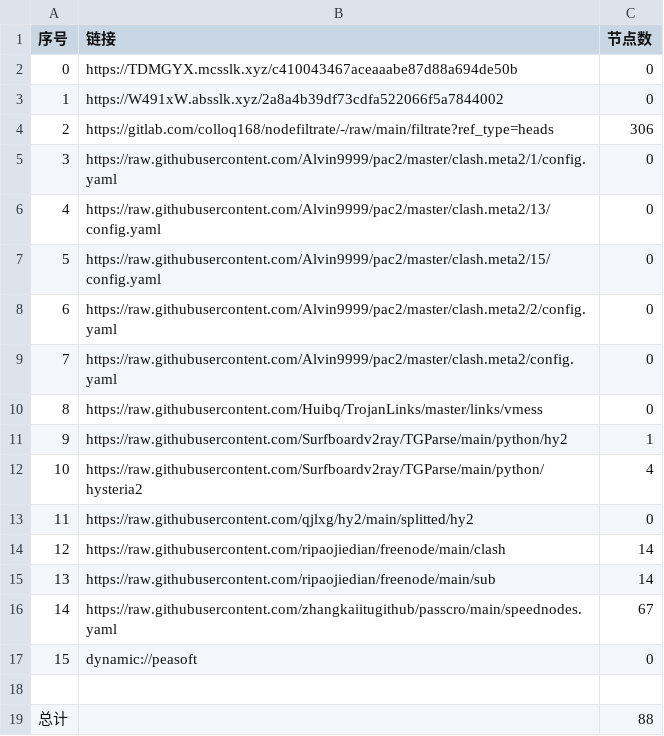
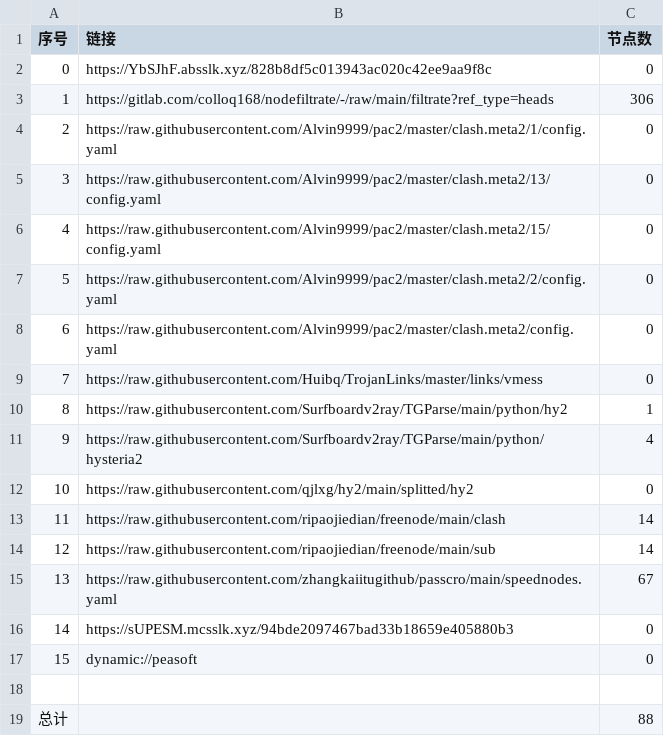
Before and after one commit to A2722629488/zidongpachong, a CSV file: list_result.csv, drawn as a sheet; removed rows and columns are numbered as before the commit, all else as after; the diff names each change by its address in the sheet, - before the commit and + after, or states it on an @@ line.

```diff
--- a/list_result.csv
+++ b/list_result.csv
-row 2: 0 | https://TDMGYX.mcsslk.xyz/c410043467aceaaabe87d88a694de50b | 0
@@ column A (序号) renumbered between rows 2 and 15 @@
-B2 (链接): https://W491xW.absslk.xyz/2a8a4b39df73cdfa522066f5a7844002
+B2 (链接): https://YbSJhF.absslk.xyz/828b8df5c013943ac020c42ee9aa9f8c
+row 16: 14 | https://sUPESM.mcsslk.xyz/94bde2097467bad33b18659e405880b3 | 0
```
Also changed, not shown: 20 other files.
